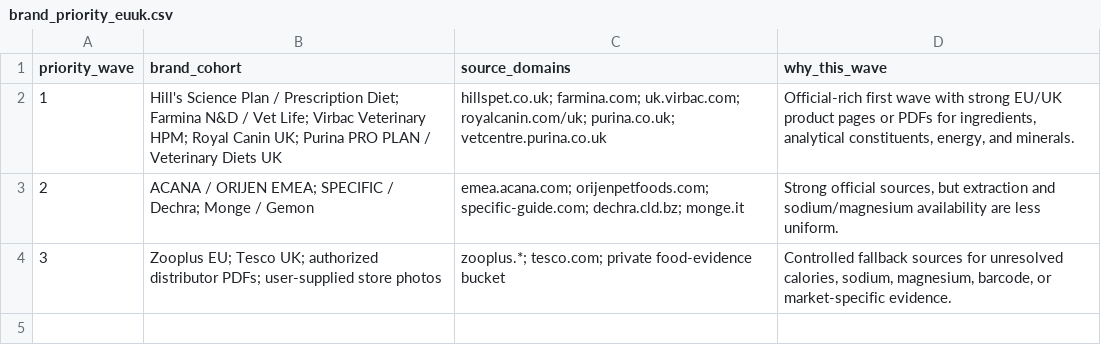
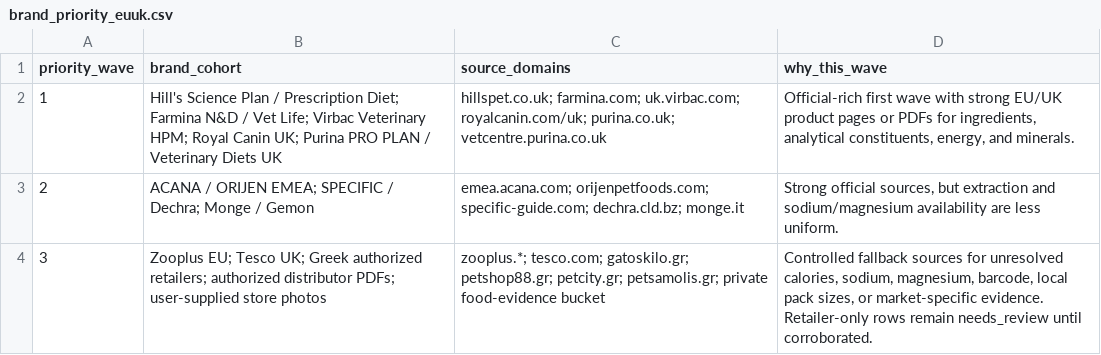
Before and after one commit to EmmMall92/nutritail-ai, a CSV file: data/sources/brand_priority_euuk.csv, drawn as a sheet.

```diff
--- a/data/sources/brand_priority_euuk.csv
+++ b/data/sources/brand_priority_euuk.csv
@@ -3,2 +3,2 @@ priority_wave,brand_cohort,source_domains,why_this_wave
 2,"ACANA / ORIJEN EMEA; SPECIFIC / Dechra; Monge / Gemon","emea.acana.com; orijenpetfoods.com; specific-guide.com; dechra.cld.bz; monge.it","Strong official sources, but extraction and sodium/magnesium availability are less uniform."
-3,"Zooplus EU; Tesco UK; authorized distributor PDFs; user-supplied store photos","zooplus.*; tesco.com; private food-evidence bucket","Controlled fallback sources for unresolved calories, sodium, magnesium, barcode, or market-specific evidence."
+3,"Zooplus EU; Tesco UK; Greek authorized retailers; authorized distributor PDFs; user-supplied store photos","zooplus.*; tesco.com; gatoskilo.gr; petshop88.gr; petcity.gr; petsamolis.gr; private food-evidence bucket","Controlled fallback sources for unresolved calories, sodium, magnesium, barcode, local pack sizes, or market-specific evidence. Retailer-only rows remain needs_review until corroborated."
```
Also changed, not shown: data/sources/food_source_registry.csv, 2 other files.
